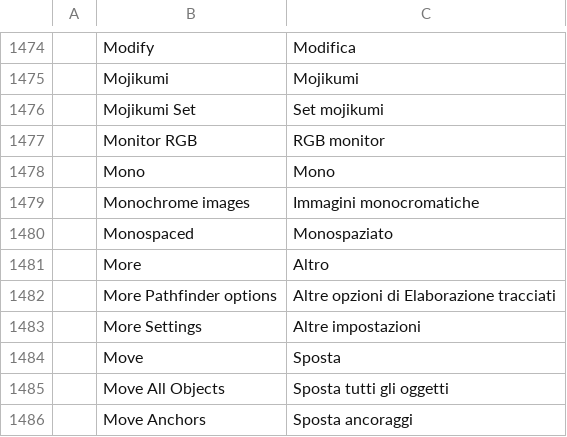
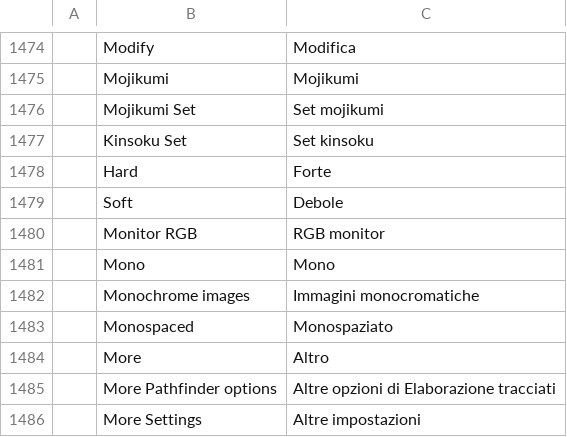
Before and after one commit to SiteSentrix/StitchFoundry, a TSV file: crates/ui-egui/src/i18n/it.tsv, drawn as a sheet; only a part is shown, gaps mark what is left out; the shorter side is filled out with more unchanged rows.

```diff
--- a/crates/ui-egui/src/i18n/it.tsv
+++ b/crates/ui-egui/src/i18n/it.tsv
@@ -1476,2 +1476,5 @@
 	Mojikumi Set	Set mojikumi
+	Kinsoku Set	Set kinsoku
+	Hard	Forte
+	Soft	Debole
 	Monitor RGB	RGB monitor
```
Also changed, not shown: crates/ui-egui/src/i18n/es.tsv, crates/ui-egui/src/i18n/fr.tsv, 14 other files.
